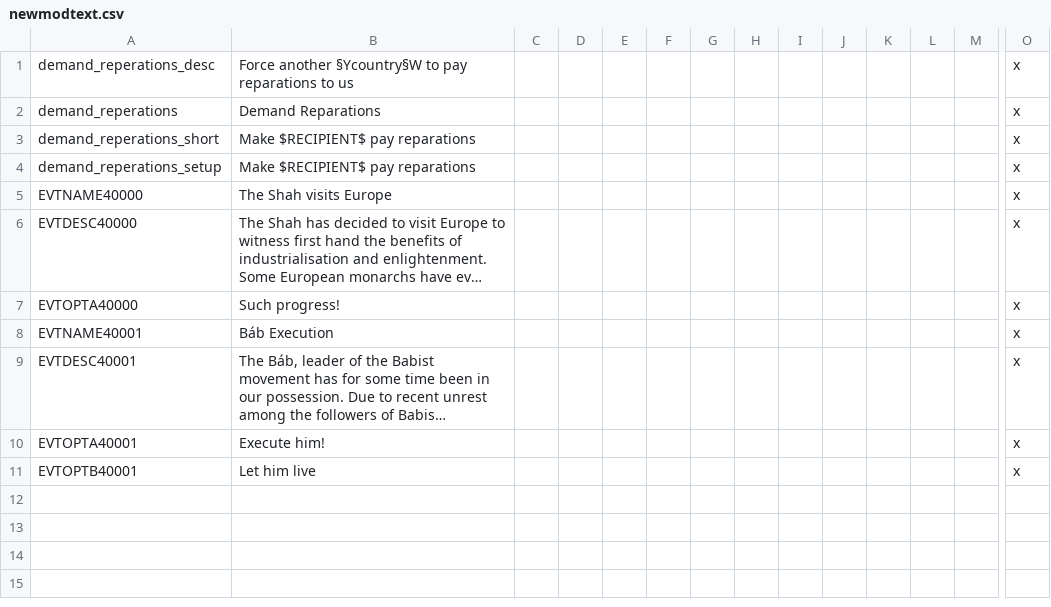
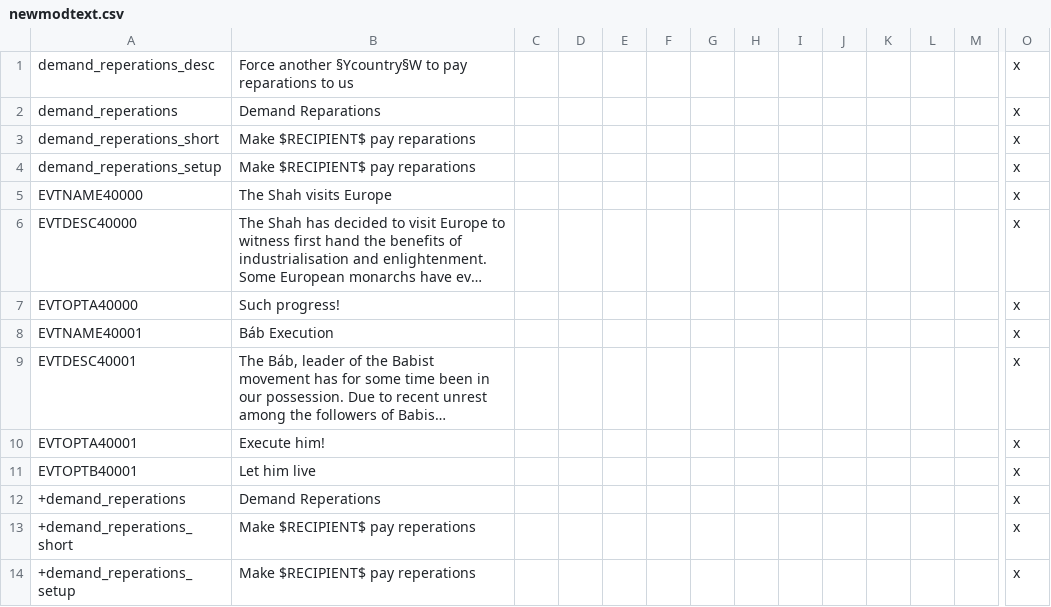
Before and after one commit to icendoan/PUIR, a CSV file: icen_PUIR/localisation/newmodtext.csv, drawn as a sheet; only a part is shown, gaps mark what is left out; long unchanged cells end in …; rows hold the shown columns only; the diff names each change by its address in the sheet, - before the commit and + after, or states it on an @@ line.

Commit message:
Get correct CB text

```diff
--- a/icen_PUIR/localisation/newmodtext.csv
+++ b/icen_PUIR/localisation/newmodtext.csv
+row 12: +demand_reperations | Demand Reperations |  |  |  |  |  |  |  |  |  |  |  | x
+row 13: +demand_reperations_short | Make $RECIPIENT$ pay reperations |  |  |  |  |  |  |  |  |  |  |  | x
+row 14: +demand_reperations_setup | Make $RECIPIENT$ pay reperations |  |  |  |  |  |  |  |  |  |  |  | x
```
